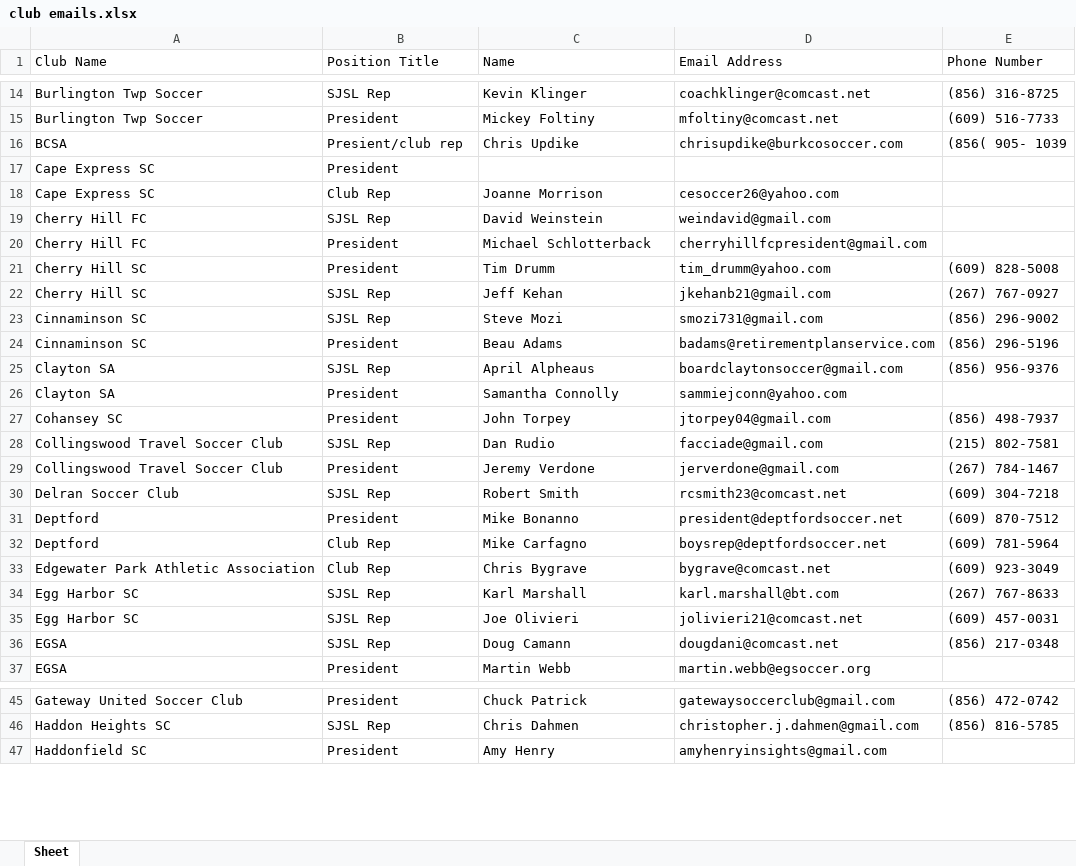
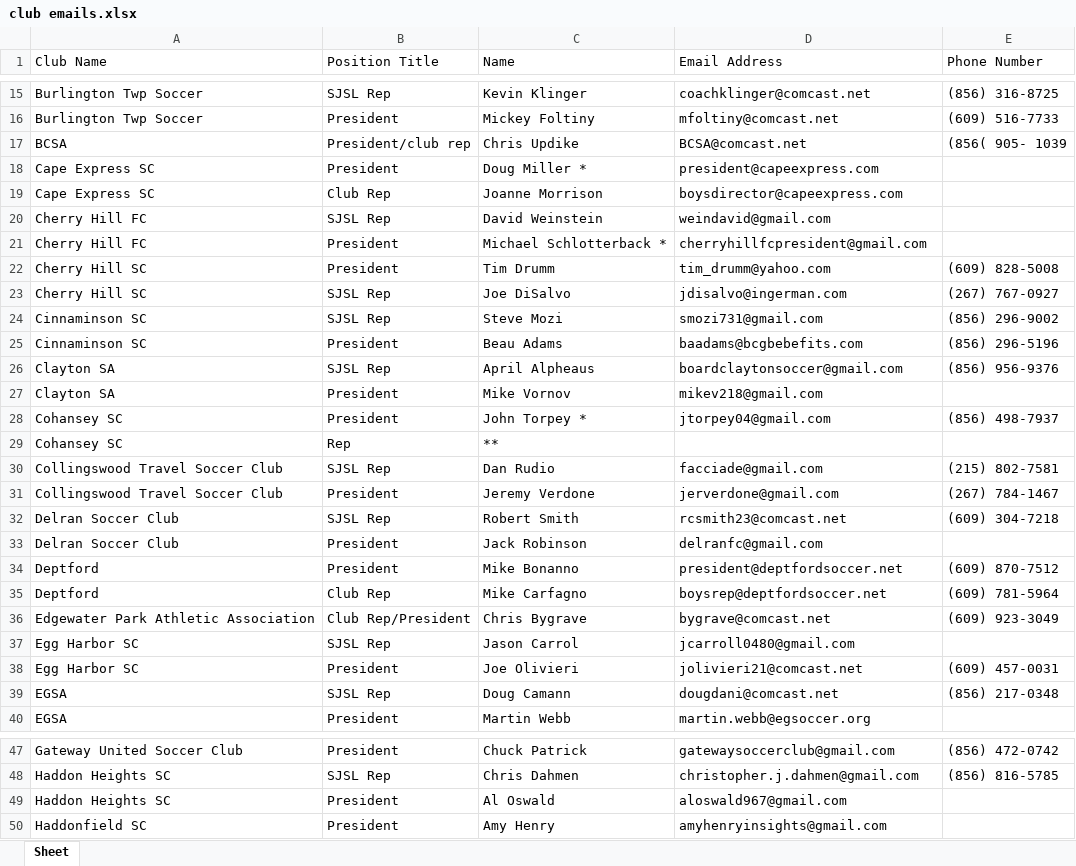
Before and after one commit to SJSLORG/sjsl, an Excel workbook: site/assets/club emails.xlsx, sheet Sheet, drawn as a sheet; only a part is shown, gaps mark what is left out; values as stored, in another font and other column widths than the file's, no cell formats; removed rows and columns are numbered as before the commit, all else as after; the diff covers the shown part only; the diff names each change by its address in the sheet, - before the commit and + after, or states it on an @@ line.

```diff
--- a/site/assets/club emails.xlsx (sheet Sheet)
+++ b/site/assets/club emails.xlsx (sheet Sheet)
-B17 (Position Title): Presient/club rep
+B17 (Position Title): President/club rep
-D17 (Email Address): chrisupdike@burkcosoccer.com
+D17 (Email Address): BCSA@comcast.net
-C18 (Name): (empty)
+C18 (Name): Doug Miller *
-D18 (Email Address): (empty)
+D18 (Email Address): president@capeexpress.com
-D19 (Email Address): cesoccer26@yahoo.com
+D19 (Email Address): boysdirector@capeexpress.com
-C21 (Name): Michael Schlotterback
+C21 (Name): Michael Schlotterback *
-C23 (Name): Jeff Kehan
+C23 (Name): Joe DiSalvo
-D23 (Email Address): jkehanb21@gmail.com
+D23 (Email Address): jdisalvo@ingerman.com
-D25 (Email Address): badams@retirementplanservice.com
+D25 (Email Address): baadams@bcgbebefits.com
-C27 (Name): Samantha Connolly
+C27 (Name): Mike Vornov
-D27 (Email Address): sammiejconn@yahoo.com
+D27 (Email Address): mikev218@gmail.com
-C28 (Name): John Torpey
+C28 (Name): John Torpey *
+row 29: Cohansey SC | Rep | **
+row 33: Delran Soccer Club | President | Jack Robinson | delranfc@gmail.com
-B36 (Position Title): Club Rep
+B36 (Position Title): Club Rep/President
-row 34: Egg Harbor SC | SJSL Rep | Karl Marshall | karl.marshall@bt.com | (267) 767-8633
+row 37: Egg Harbor SC | SJSL Rep | Jason Carrol | jcarroll0480@gmail.com
-B38 (Position Title): SJSL Rep
+B38 (Position Title): President
+row 49: Haddon Heights SC | President | Al Oswald | aloswald967@gmail.com
```
Also changed, not shown: 11 added rows, 11 removed rows and 30 edited cells elsewhere in this sheet, cell formats, 6 other files.
